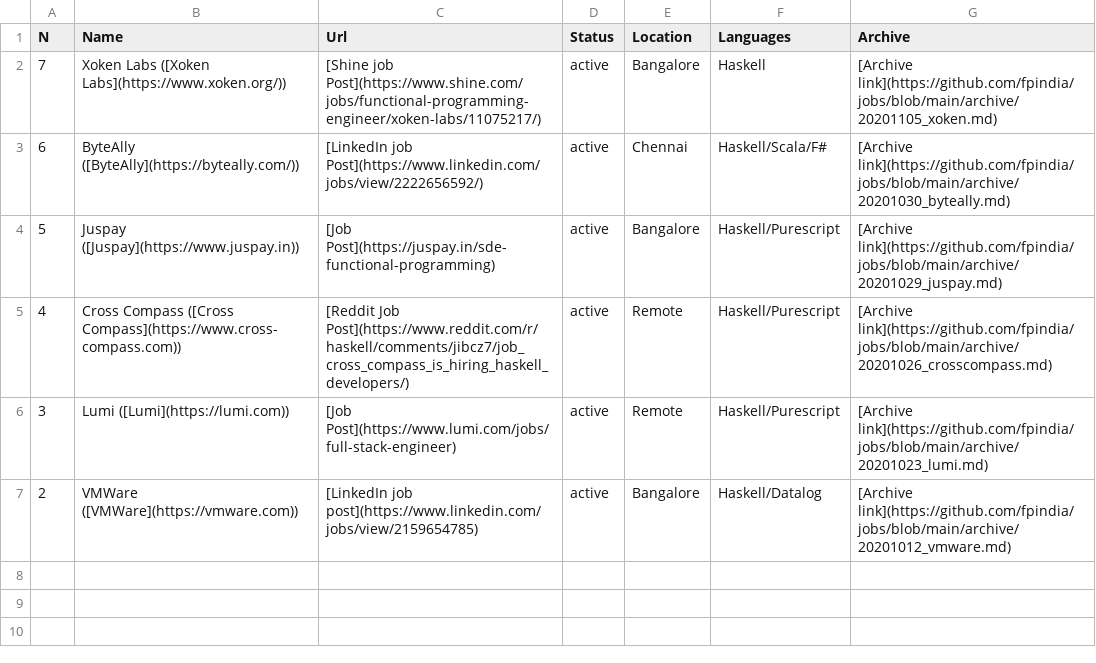
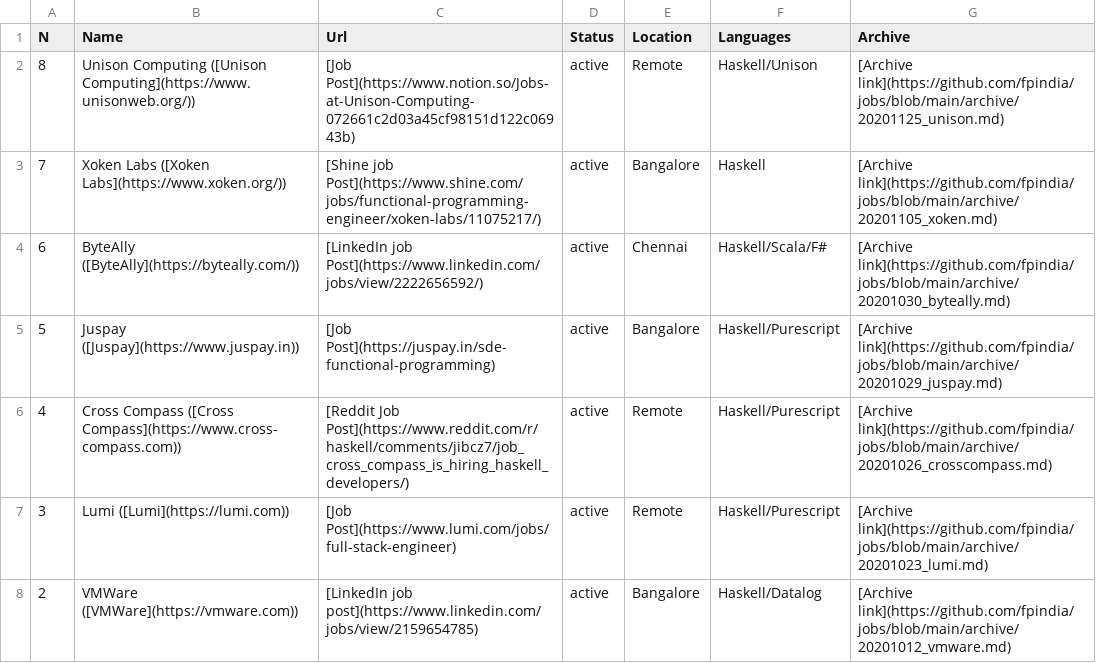
Before and after one commit to fpindia/jobs, a CSV file: raw/active.csv, drawn as a sheet; the diff names each change by its address in the sheet, - before the commit and + after, or states it on an @@ line.

Commit message:
Add Unison (raw)

```diff
--- a/raw/active.csv
+++ b/raw/active.csv
+row 2: 8 | Unison Computing ([Unison Computing](https://www.unisonweb.org/)) | [Job Post](https://www.notion.so/Jobs-at-Unison-Computing-072661c2d03a45cf98151d122c06943b) | active | Remote | Haskell/Unison | [Archive link](https://github.com/fpindia/jobs/blob/main/archive/20201125_unison.md)
```
